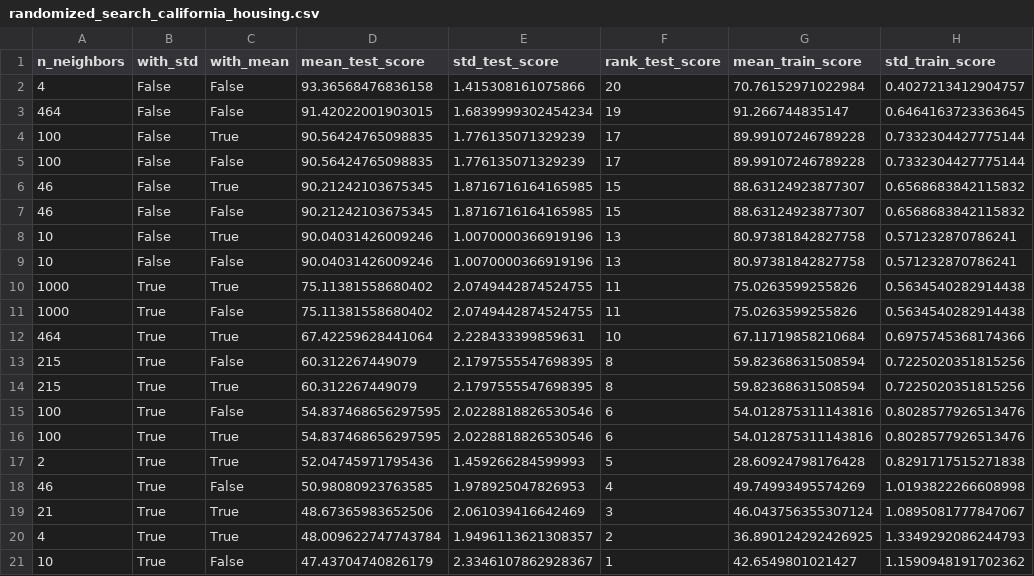
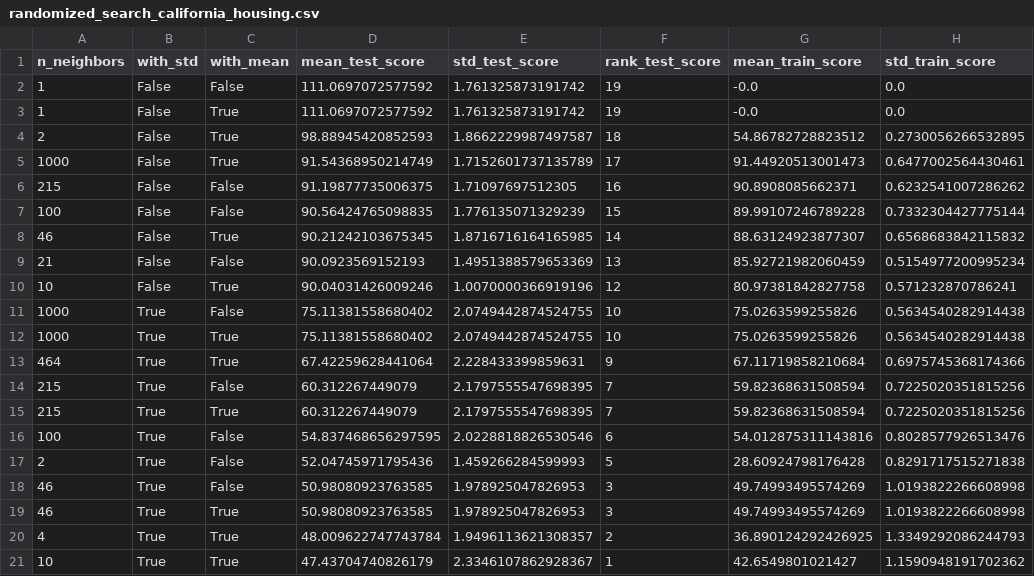
Before and after one commit to Pierre-damase/machine_learning_in_python_with_scikit-learn, a CSV file: data/hyperparameter_tuning/randomized_search_california_housing.csv, drawn as a sheet.

Commit message:
Update data gestion: (i) data loading, (ii) data type for features/targets

```diff
--- a/data/hyperparameter_tuning/randomized_search_california_housing.csv
+++ b/data/hyperparameter_tuning/randomized_search_california_housing.csv
@@ -1,21 +1,21 @@
 n_neighbors,with_std,with_mean,mean_test_score,std_test_score,rank_test_score,mean_train_score,std_train_score
-4,False,False,93.36568476836158,1.415308161075866,20,70.76152971022984,0.4027213412904757
-464,False,False,91.42022001903015,1.6839999302454234,19,91.266744835147,0.6464163723363645
-100,False,True,90.56424765098835,1.776135071329239,17,89.99107246789228,0.7332304427775144
-100,False,False,90.56424765098835,1.776135071329239,17,89.99107246789228,0.7332304427775144
-46,False,True,90.21242103675345,1.8716716164165985,15,88.63124923877307,0.6568683842115832
-46,False,False,90.21242103675345,1.8716716164165985,15,88.63124923877307,0.6568683842115832
-10,False,True,90.04031426009246,1.0070000366919196,13,80.97381842827758,0.571232870786241
-10,False,False,90.04031426009246,1.0070000366919196,13,80.97381842827758,0.571232870786241
-1000,True,True,75.11381558680402,2.0749442874524755,11,75.0263599255826,0.5634540282914438
-1000,True,False,75.11381558680402,2.0749442874524755,11,75.0263599255826,0.5634540282914438
-464,True,True,67.42259628441064,2.228433399859631,10,67.11719858210684,0.6975745368174366
-215,True,False,60.312267449079,2.1797555547698395,8,59.82368631508594,0.7225020351815256
-215,True,True,60.312267449079,2.1797555547698395,8,59.82368631508594,0.7225020351815256
+1,False,False,111.0697072577592,1.761325873191742,19,-0.0,0.0
+1,False,True,111.0697072577592,1.761325873191742,19,-0.0,0.0
+2,False,True,98.88945420852593,1.8662229987497587,18,54.86782728823512,0.2730056266532895
+1000,False,True,91.54368950214749,1.7152601737135789,17,91.44920513001473,0.6477002564430461
+215,False,False,91.19877735006375,1.71097697512305,16,90.8908085662371,0.6232541007286262
+100,False,False,90.56424765098835,1.776135071329239,15,89.99107246789228,0.7332304427775144
+46,False,True,90.21242103675345,1.8716716164165985,14,88.63124923877307,0.6568683842115832
+21,False,False,90.0923569152193,1.4951388579653369,13,85.92721982060459,0.5154977200995234
+10,False,True,90.04031426009246,1.0070000366919196,12,80.97381842827758,0.571232870786241
+1000,True,False,75.11381558680402,2.0749442874524755,10,75.0263599255826,0.5634540282914438
+1000,True,True,75.11381558680402,2.0749442874524755,10,75.0263599255826,0.5634540282914438
+464,True,True,67.42259628441064,2.228433399859631,9,67.11719858210684,0.6975745368174366
+215,True,False,60.312267449079,2.1797555547698395,7,59.82368631508594,0.7225020351815256
+215,True,True,60.312267449079,2.1797555547698395,7,59.82368631508594,0.7225020351815256
 100,True,False,54.837468656297595,2.0228818826530546,6,54.012875311143816,0.8028577926513476
-100,True,True,54.837468656297595,2.0228818826530546,6,54.012875311143816,0.8028577926513476
-2,True,True,52.04745971795436,1.459266284599993,5,28.60924798176428,0.8291717515271838
-46,True,False,50.98080923763585,1.978925047826953,4,49.74993495574269,1.0193822266608998
-21,True,True,48.67365983652506,2.061039416642469,3,46.043756355307124,1.0895081777847067
+2,True,False,52.04745971795436,1.459266284599993,5,28.60924798176428,0.8291717515271838
+46,True,False,50.98080923763585,1.978925047826953,3,49.74993495574269,1.0193822266608998
+46,True,True,50.98080923763585,1.978925047826953,3,49.74993495574269,1.0193822266608998
 4,True,True,48.009622747743784,1.9496113621308357,2,36.890124292426925,1.3349292086244793
-10,True,False,47.43704740826179,2.3346107862928367,1,42.6549801021427,1.1590948191702362
+10,True,True,47.43704740826179,2.3346107862928367,1,42.6549801021427,1.1590948191702362
```
Also changed, not shown: data/hyperparameter_tuning/randomized_search.csv, 35 other files.
